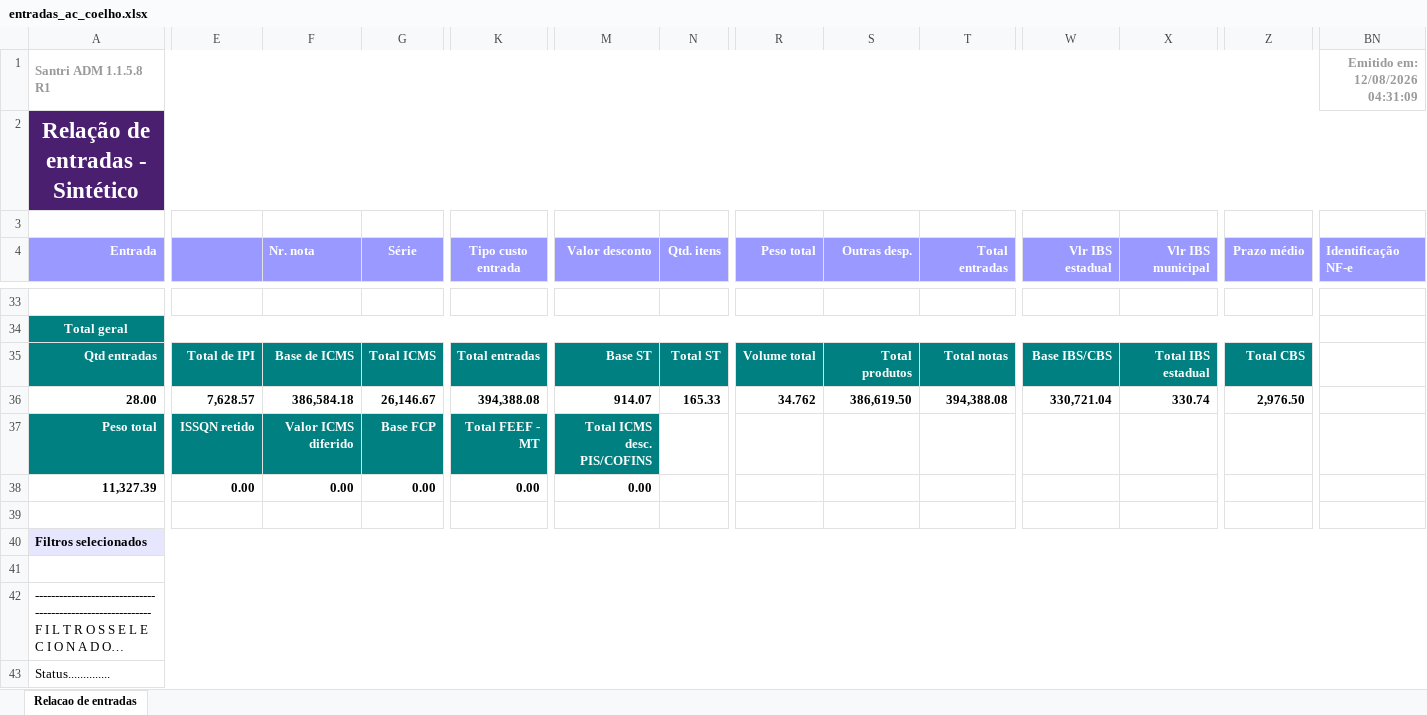
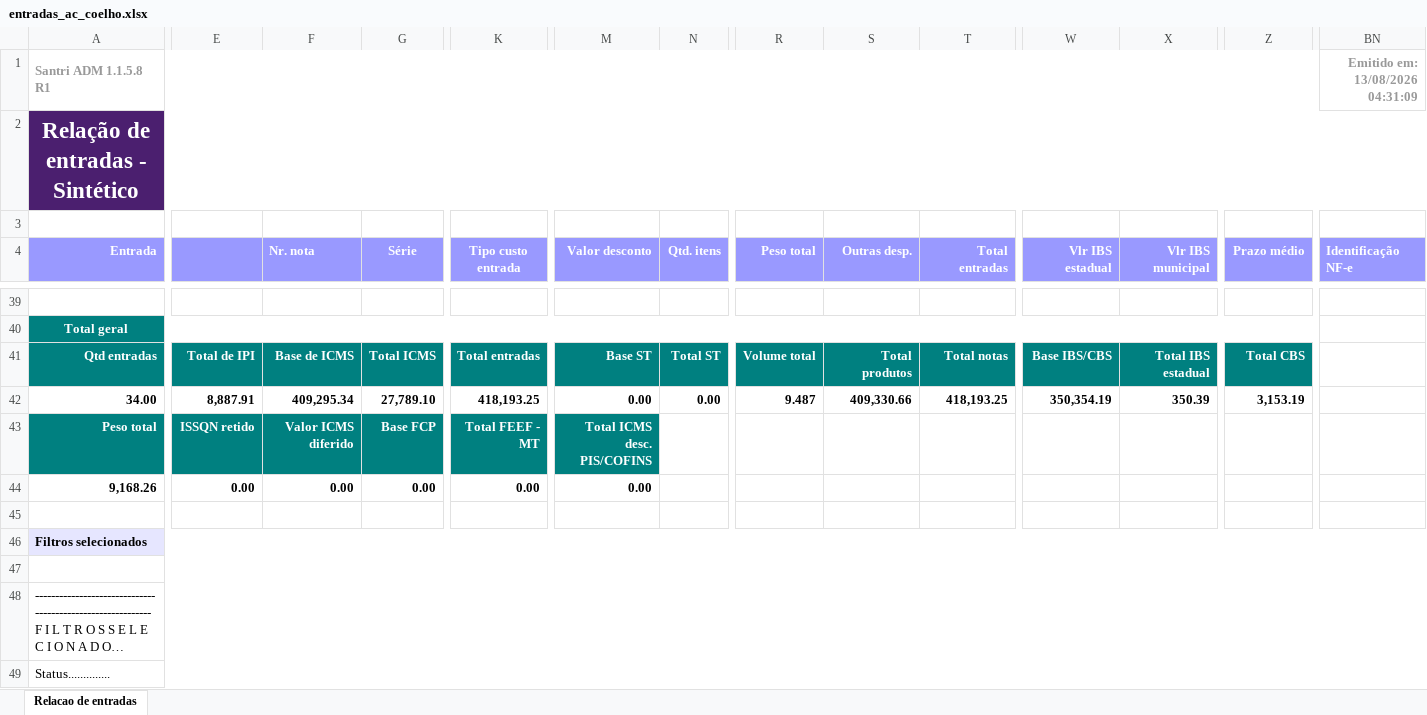
Before and after one commit to ShuuraBr/AGENDAMENTO, an Excel workbook: tratando_tabelas/ac_coelho/entradas_ac_coelho.xlsx, sheet Relacao de entradas, drawn as a sheet; only a part is shown, gaps mark what is left out; long unchanged cells end in …; values as stored, in another font and other column widths than the file's, no borders; addresses are those after the commit; the diff covers the shown part only; the diff names each change by its address in the sheet, - before the commit and + after, or states it on an @@ line.

```diff
--- a/tratando_tabelas/ac_coelho/entradas_ac_coelho.xlsx (sheet Relacao de entradas)
+++ b/tratando_tabelas/ac_coelho/entradas_ac_coelho.xlsx (sheet Relacao de entradas)
-BN1 (Identificação NF-e): Emitido em: 12/08/2026 04:31:09
+BN1 (Identificação NF-e): Emitido em: 13/08/2026 04:31:09
-A42 (Entrada): 28.00
+A42 (Entrada): 34.00
-E42: 7,628.57
+E42: 8,887.91
-F42 (Nr. nota): 386,584.18
+F42 (Nr. nota): 409,295.34
-G42 (Série): 26,146.67
+G42 (Série): 27,789.10
-K42 (Tipo custo entrada): 394,388.08
+K42 (Tipo custo entrada): 418,193.25
-M42 (Valor desconto): 914.07
+M42 (Valor desconto): 0.00
-N42 (Qtd. itens): 165.33
+N42 (Qtd. itens): 0.00
-R42 (Peso total): 34.762
+R42 (Peso total): 9.487
-S42 (Outras desp.): 386,619.50
+S42 (Outras desp.): 409,330.66
-T42 (Total entradas): 394,388.08
+T42 (Total entradas): 418,193.25
-W42 (Vlr IBS estadual): 330,721.04
+W42 (Vlr IBS estadual): 350,354.19
-X42 (Vlr IBS municipal): 330.74
+X42 (Vlr IBS municipal): 350.39
-Z42 (Prazo médio): 2,976.50
+Z42 (Prazo médio): 3,153.19
-A44 (Entrada): 11,327.39
+A44 (Entrada): 9,168.26
```
Also changed, not shown: 7 added rows, 1 removed row and 20 edited cells elsewhere in this sheet, backend/uploads/importacao-relatorio/entradas_lojas.xlsx, tratando_tabelas/finitura/entradas_finitura.xlsx, 6 other files.
